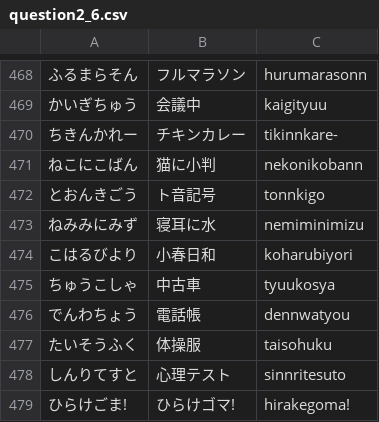
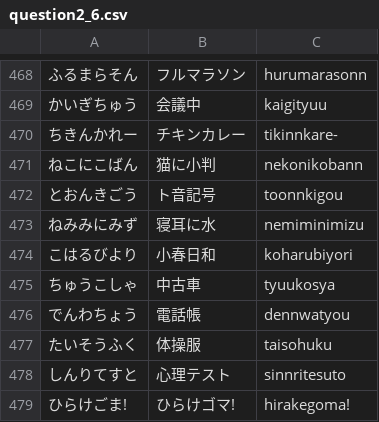
Before and after one commit to yuyuyu2118/golang-TypingApp-ongoing, a CSV file: assets/question/question2_6.csv, drawn as a sheet; only a part is shown, gaps mark what is left out.

```diff
--- a/assets/question/question2_6.csv
+++ b/assets/question/question2_6.csv
@@ -471,3 +471,3 @@
 ねこにこばん,猫に小判,nekonikobann
-とおんきごう,ト音記号,tonnkigo
+とおんきごう,ト音記号,toonnkigou
 ねみみにみず,寝耳に水,nemiminimizu
```
Also changed, not shown: player/save/save.csv, 3 other files.
